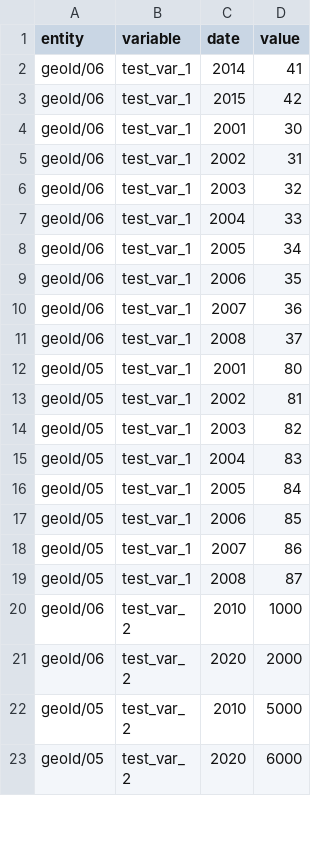
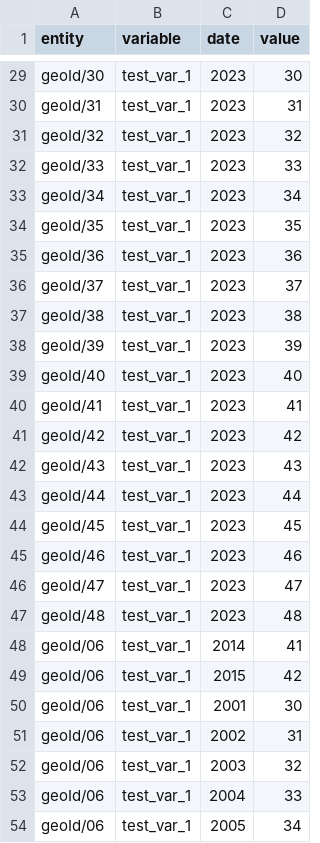
Before and after one commit to datacommonsorg/mixer, a CSV file: sqlite/observations.csv, drawn as a sheet; only a part is shown, gaps mark what is left out; the shorter side is filled out with more unchanged rows; the diff covers the shown part only; the diff names each change by its address in the sheet, - before the commit and + after, or states it on an @@ line.

Commit message:
[SQLite] Fix and improve stat var group related processing

```diff
--- a/sqlite/observations.csv
+++ b/sqlite/observations.csv
+row 29: geoId/30 | test_var_1 | 2023 | 30
+row 30: geoId/31 | test_var_1 | 2023 | 31
+row 31: geoId/32 | test_var_1 | 2023 | 32
+row 32: geoId/33 | test_var_1 | 2023 | 33
+row 33: geoId/34 | test_var_1 | 2023 | 34
+row 34: geoId/35 | test_var_1 | 2023 | 35
+row 35: geoId/36 | test_var_1 | 2023 | 36
+row 36: geoId/37 | test_var_1 | 2023 | 37
+row 37: geoId/38 | test_var_1 | 2023 | 38
+row 38: geoId/39 | test_var_1 | 2023 | 39
+row 39: geoId/40 | test_var_1 | 2023 | 40
+row 40: geoId/41 | test_var_1 | 2023 | 41
+row 41: geoId/42 | test_var_1 | 2023 | 42
+row 42: geoId/43 | test_var_1 | 2023 | 43
+row 43: geoId/44 | test_var_1 | 2023 | 44
+row 44: geoId/45 | test_var_1 | 2023 | 45
+row 45: geoId/46 | test_var_1 | 2023 | 46
+row 46: geoId/47 | test_var_1 | 2023 | 47
+row 47: geoId/48 | test_var_1 | 2023 | 48
```
Also changed, not shown: 27 added rows elsewhere in this file, sqlite/triples.csv, 23 other files.
